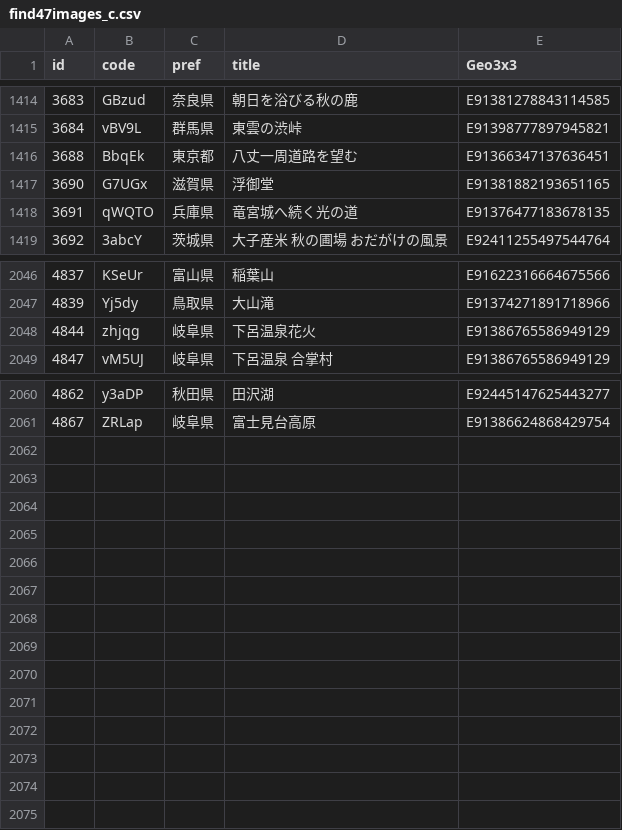
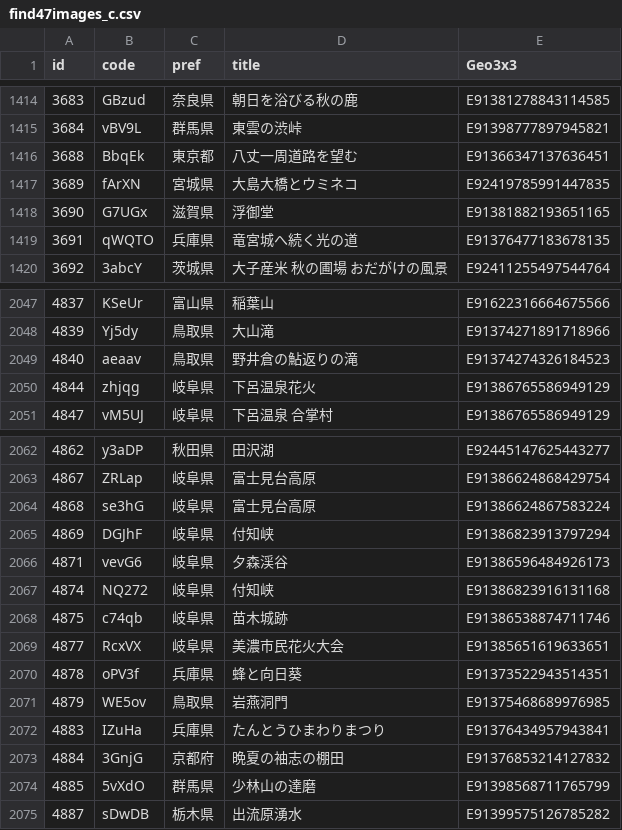
Before and after one commit to code4fukui/find47, a CSV file: find47images_c.csv, drawn as a sheet; only a part is shown, gaps mark what is left out.

Commit message:
update data

```diff
--- a/find47images_c.csv
+++ b/find47images_c.csv
@@ -1416,2 +1416,3 @@
 3688,BbqEk,東京都,八丈一周道路を望む,E91366347137636451
+3689,fArXN,宮城県,大島大橋とウミネコ,E92419785991447835
 3690,G7UGx,滋賀県,浮御堂,E91381882193651165
@@ -2047,2 +2048,3 @@
 4839,Yj5dy,鳥取県,大山滝,E91374271891718966
+4840,aeaav,鳥取県,野井倉の鮎返りの滝,E91374274326184523
 4844,zhjqg,岐阜県,下呂温泉花火,E91386765586949129
@@ -2061 +2063,13 @@
 4867,ZRLap,岐阜県,富士見台高原,E91386624868429754
+4868,se3hG,岐阜県,富士見台高原,E91386624867583224
+4869,DGJhF,岐阜県,付知峡,E91386823913797294
+4871,vevG6,岐阜県,夕森渓谷,E91386596484926173
+4874,NQ272,岐阜県,付知峡,E91386823916131168
+4875,c74qb,岐阜県,苗木城跡,E91386538874711746
+4877,RcxVX,岐阜県,美濃市民花火大会,E91385651619633651
+4878,oPV3f,兵庫県,蜂と向日葵,E91373522943514351
+4879,WE5ov,鳥取県,岩燕洞門,E91375468689976985
+4883,IZuHa,兵庫県,たんとうひまわりまつり,E91376434957943841
+4884,3GnjG,京都府,晩夏の袖志の棚田,E91376853214127832
+4885,5vXdO,群馬県,少林山の達磨,E91398568711765799
+4887,sDwDB,栃木県,出流原湧水,E91399575126785282
```
Also changed, not shown: 43 other files.
